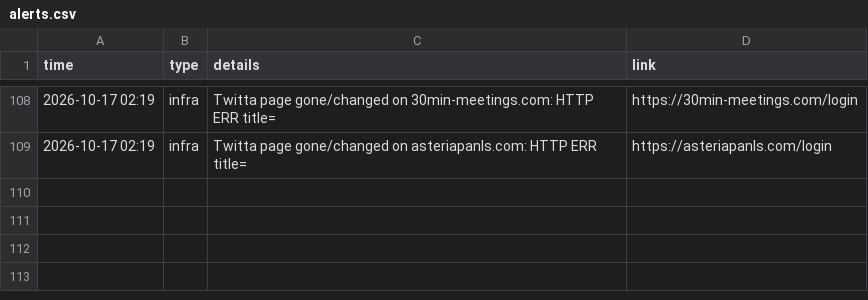
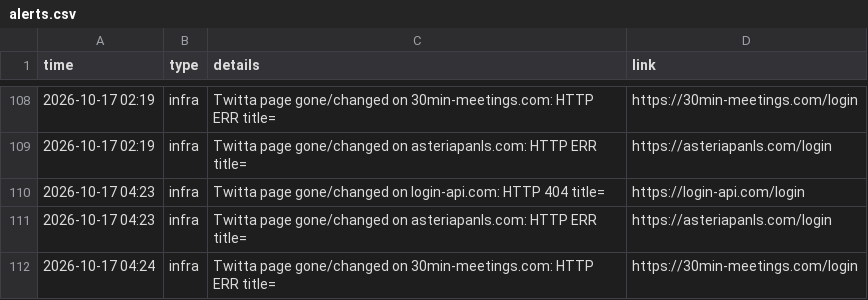
Before and after one commit to Dutchosintguy/X-phising-campaign-monitor, a CSV file: data/alerts.csv, drawn as a sheet; only a part is shown, gaps mark what is left out; the diff names each change by its address in the sheet, - before the commit and + after, or states it on an @@ line.

```diff
--- a/data/alerts.csv
+++ b/data/alerts.csv
+row 110: 2026-10-17 04:23 | infra | Twitta page gone/changed on login-api.com: HTTP 404 title= | https://login-api.com/login
+row 111: 2026-10-17 04:23 | infra | Twitta page gone/changed on asteriapanls.com: HTTP ERR title= | https://asteriapanls.com/login
+row 112: 2026-10-17 04:24 | infra | Twitta page gone/changed on 30min-meetings.com: HTTP ERR title= | https://30min-meetings.com/login
```
Also changed, not shown: data/calendly_watch.csv, data/heartbeat.csv, 6 other files.
